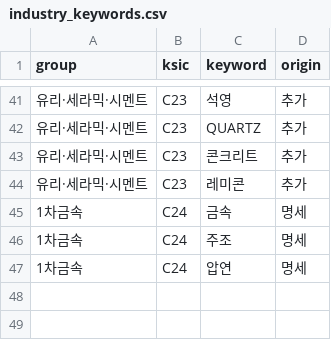
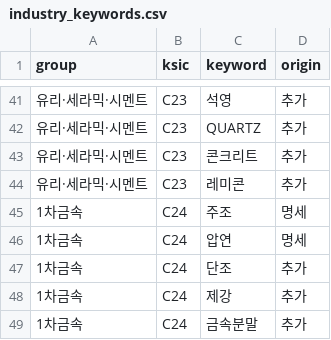
Before and after one commit to choihyungyu0/dasel, a CSV file: config/industry_keywords.csv, drawn as a sheet; only a part is shown, gaps mark what is left out; removed rows and columns are numbered as before the commit, all else as after; the diff names each change by its address in the sheet, - before the commit and + after, or states it on an @@ line.

```diff
--- a/config/industry_keywords.csv
+++ b/config/industry_keywords.csv
-row 45: 1차금속 | C24 | 금속 | 명세
+row 47: 1차금속 | C24 | 단조 | 추가
+row 48: 1차금속 | C24 | 제강 | 추가
+row 49: 1차금속 | C24 | 금속분말 | 추가
```
Also changed, not shown: data/review/industry.csv, 16 other files.
